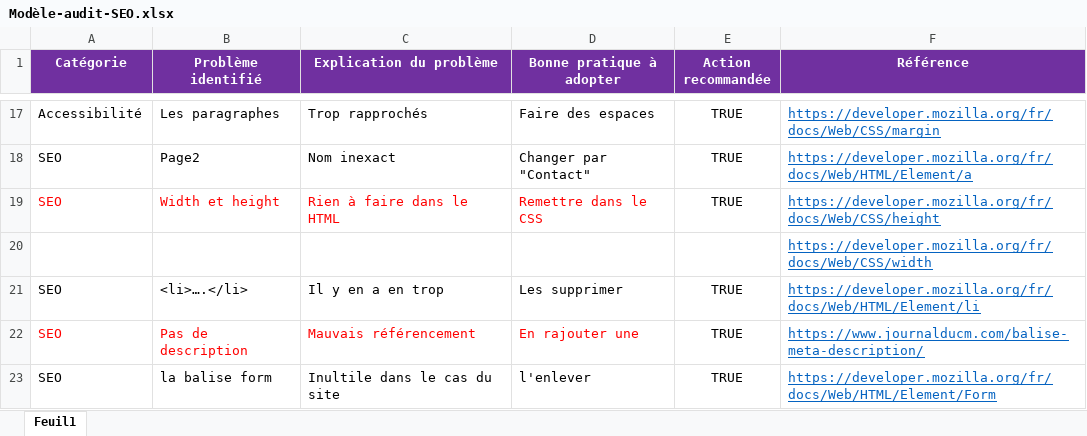
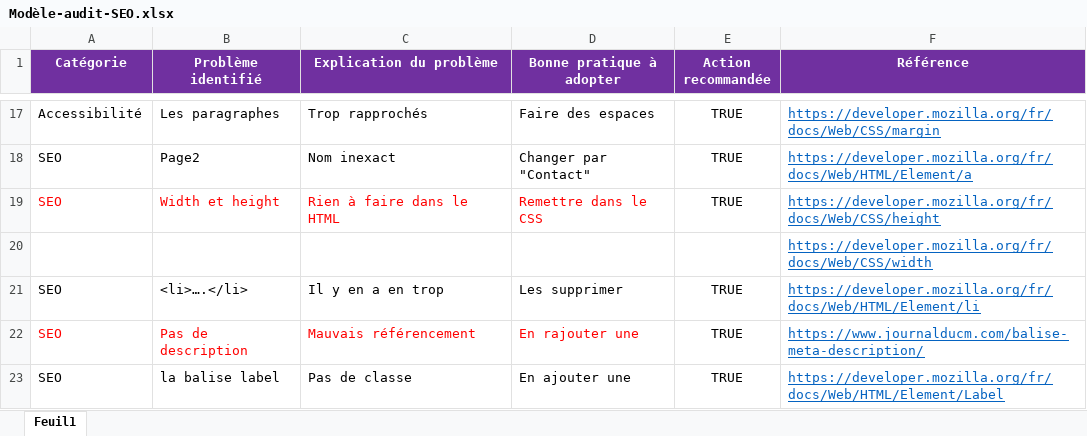
Before and after one commit to Livinien/FlavienMayet_4_27012021, an Excel workbook: Modèle-audit-SEO.xlsx, sheet Feuil1, drawn as a sheet; only a part is shown, gaps mark what is left out; values as stored, in another font and other column widths than the file's, no borders; the diff names each change by its address in the sheet, - before the commit and + after, or states it on an @@ line.

```diff
--- a/Modèle-audit-SEO.xlsx (sheet Feuil1)
+++ b/Modèle-audit-SEO.xlsx (sheet Feuil1)
-B23 (Problème identifié): la balise form
+B23 (Problème identifié): la balise label
-C23 (Explication du problème): Inultile dans le cas du site
+C23 (Explication du problème): Pas de classe
-D23 (Bonne pratique à adopter): l'enlever
+D23 (Bonne pratique à adopter): En ajouter une
-F23 (Référence): https://developer.mozilla.org/fr/docs/Web/HTML/Element/Form
+F23 (Référence): https://developer.mozilla.org/fr/docs/Web/HTML/Element/Label
```
Also changed, not shown: 1 other file.
